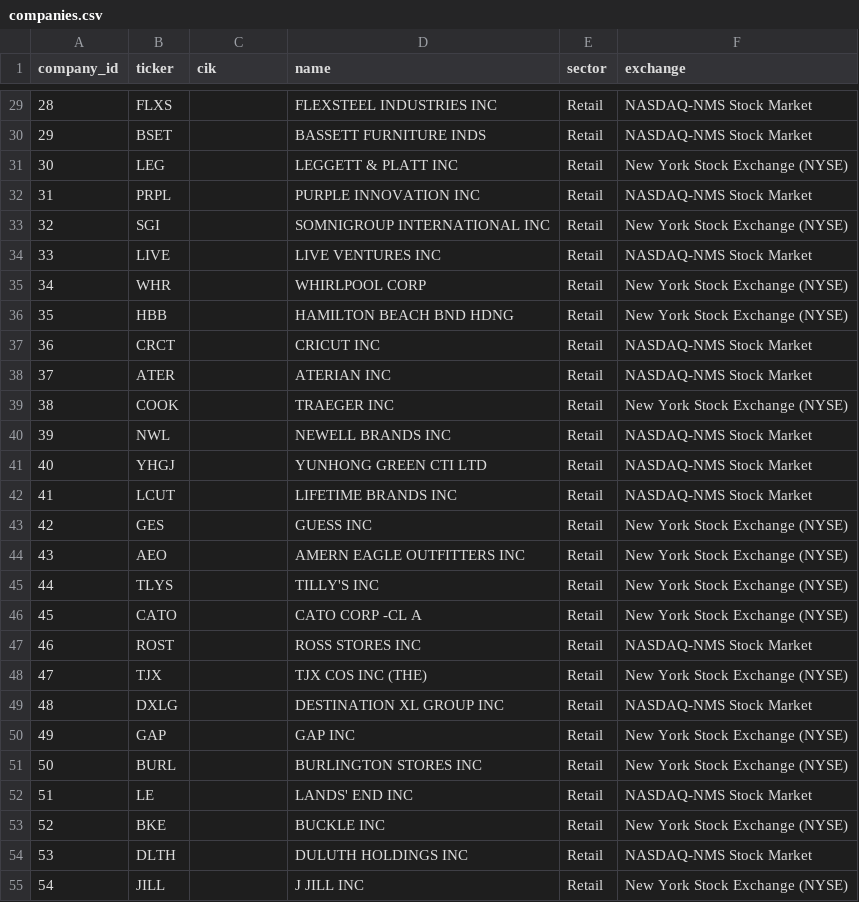
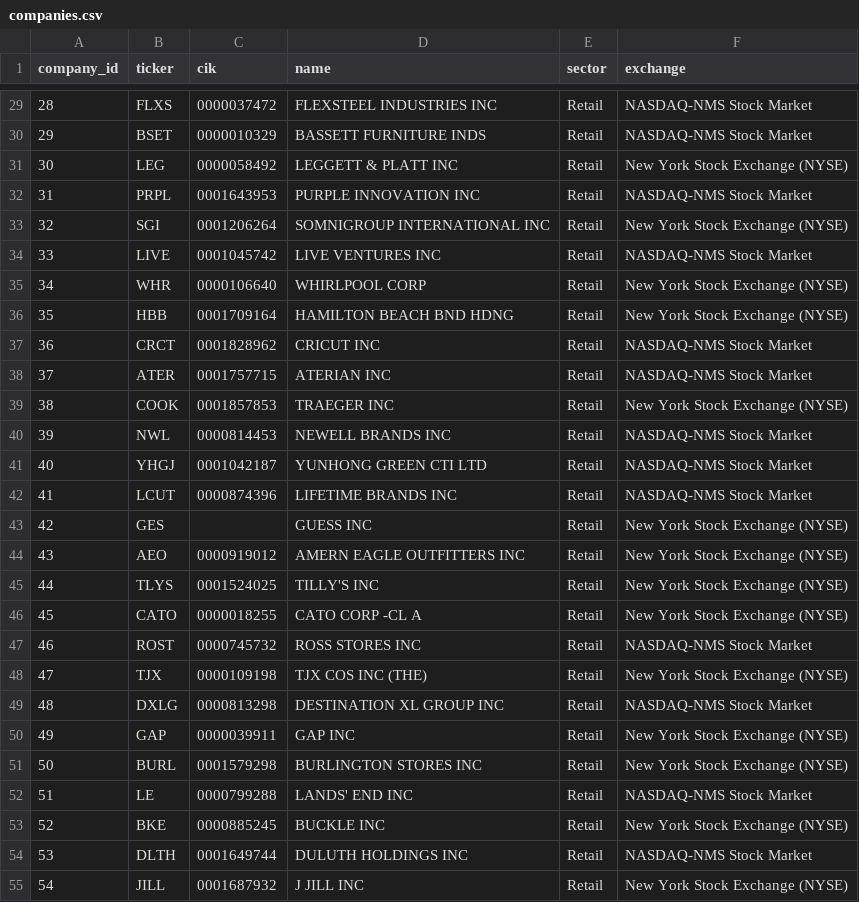
Before and after one commit to Hanzala-Shadow/retail-intelligence-ai, a CSV file: data/00_reference/companies.csv, drawn as a sheet; only a part is shown, gaps mark what is left out; the diff covers the shown part only.

```diff
--- a/data/00_reference/companies.csv
+++ b/data/00_reference/companies.csv
@@ -29,27 +29,27 @@ company_id,ticker,cik,name,sector,exchange
-28,FLXS,,FLEXSTEEL INDUSTRIES INC,Retail,NASDAQ-NMS Stock Market
-29,BSET,,BASSETT FURNITURE INDS,Retail,NASDAQ-NMS Stock Market
-30,LEG,,LEGGETT & PLATT INC,Retail,New York Stock Exchange (NYSE)
-31,PRPL,,PURPLE INNOVATION INC,Retail,NASDAQ-NMS Stock Market
-32,SGI,,SOMNIGROUP INTERNATIONAL INC,Retail,New York Stock Exchange (NYSE)
-33,LIVE,,LIVE VENTURES INC,Retail,NASDAQ-NMS Stock Market
-34,WHR,,WHIRLPOOL CORP,Retail,New York Stock Exchange (NYSE)
-35,HBB,,HAMILTON BEACH BND HDNG,Retail,New York Stock Exchange (NYSE)
-36,CRCT,,CRICUT INC,Retail,NASDAQ-NMS Stock Market
-37,ATER,,ATERIAN INC,Retail,NASDAQ-NMS Stock Market
-38,COOK,,TRAEGER INC,Retail,New York Stock Exchange (NYSE)
-39,NWL,,NEWELL BRANDS INC,Retail,NASDAQ-NMS Stock Market
-40,YHGJ,,YUNHONG GREEN CTI LTD,Retail,NASDAQ-NMS Stock Market
-41,LCUT,,LIFETIME BRANDS INC,Retail,NASDAQ-NMS Stock Market
+28,FLXS,0000037472,FLEXSTEEL INDUSTRIES INC,Retail,NASDAQ-NMS Stock Market
+29,BSET,0000010329,BASSETT FURNITURE INDS,Retail,NASDAQ-NMS Stock Market
+30,LEG,0000058492,LEGGETT & PLATT INC,Retail,New York Stock Exchange (NYSE)
+31,PRPL,0001643953,PURPLE INNOVATION INC,Retail,NASDAQ-NMS Stock Market
+32,SGI,0001206264,SOMNIGROUP INTERNATIONAL INC,Retail,New York Stock Exchange (NYSE)
+33,LIVE,0001045742,LIVE VENTURES INC,Retail,NASDAQ-NMS Stock Market
+34,WHR,0000106640,WHIRLPOOL CORP,Retail,New York Stock Exchange (NYSE)
+35,HBB,0001709164,HAMILTON BEACH BND HDNG,Retail,New York Stock Exchange (NYSE)
+36,CRCT,0001828962,CRICUT INC,Retail,NASDAQ-NMS Stock Market
+37,ATER,0001757715,ATERIAN INC,Retail,NASDAQ-NMS Stock Market
+38,COOK,0001857853,TRAEGER INC,Retail,New York Stock Exchange (NYSE)
+39,NWL,0000814453,NEWELL BRANDS INC,Retail,NASDAQ-NMS Stock Market
+40,YHGJ,0001042187,YUNHONG GREEN CTI LTD,Retail,NASDAQ-NMS Stock Market
+41,LCUT,0000874396,LIFETIME BRANDS INC,Retail,NASDAQ-NMS Stock Market
 42,GES,,GUESS INC,Retail,New York Stock Exchange (NYSE)
-43,AEO,,AMERN EAGLE OUTFITTERS INC,Retail,New York Stock Exchange (NYSE)
-44,TLYS,,TILLY'S INC,Retail,New York Stock Exchange (NYSE)
-45,CATO,,CATO CORP  -CL A,Retail,New York Stock Exchange (NYSE)
-46,ROST,,ROSS STORES INC,Retail,NASDAQ-NMS Stock Market
-47,TJX,,TJX COS INC (THE),Retail,New York Stock Exchange (NYSE)
-48,DXLG,,DESTINATION XL GROUP INC,Retail,NASDAQ-NMS Stock Market
-49,GAP,,GAP INC,Retail,New York Stock Exchange (NYSE)
-50,BURL,,BURLINGTON STORES INC,Retail,New York Stock Exchange (NYSE)
-51,LE,,LANDS' END INC,Retail,NASDAQ-NMS Stock Market
-52,BKE,,BUCKLE INC,Retail,New York Stock Exchange (NYSE)
-53,DLTH,,DULUTH HOLDINGS INC,Retail,NASDAQ-NMS Stock Market
-54,JILL,,J JILL INC,Retail,New York Stock Exchange (NYSE)
+43,AEO,0000919012,AMERN EAGLE OUTFITTERS INC,Retail,New York Stock Exchange (NYSE)
+44,TLYS,0001524025,TILLY'S INC,Retail,New York Stock Exchange (NYSE)
+45,CATO,0000018255,CATO CORP  -CL A,Retail,New York Stock Exchange (NYSE)
+46,ROST,0000745732,ROSS STORES INC,Retail,NASDAQ-NMS Stock Market
+47,TJX,0000109198,TJX COS INC (THE),Retail,New York Stock Exchange (NYSE)
+48,DXLG,0000813298,DESTINATION XL GROUP INC,Retail,NASDAQ-NMS Stock Market
+49,GAP,0000039911,GAP INC,Retail,New York Stock Exchange (NYSE)
+50,BURL,0001579298,BURLINGTON STORES INC,Retail,New York Stock Exchange (NYSE)
+51,LE,0000799288,LANDS' END INC,Retail,NASDAQ-NMS Stock Market
+52,BKE,0000885245,BUCKLE INC,Retail,New York Stock Exchange (NYSE)
+53,DLTH,0001649744,DULUTH HOLDINGS INC,Retail,NASDAQ-NMS Stock Market
+54,JILL,0001687932,J JILL INC,Retail,New York Stock Exchange (NYSE)
```
Also changed, not shown: 158 edited cells elsewhere in this file, 1 other file.
